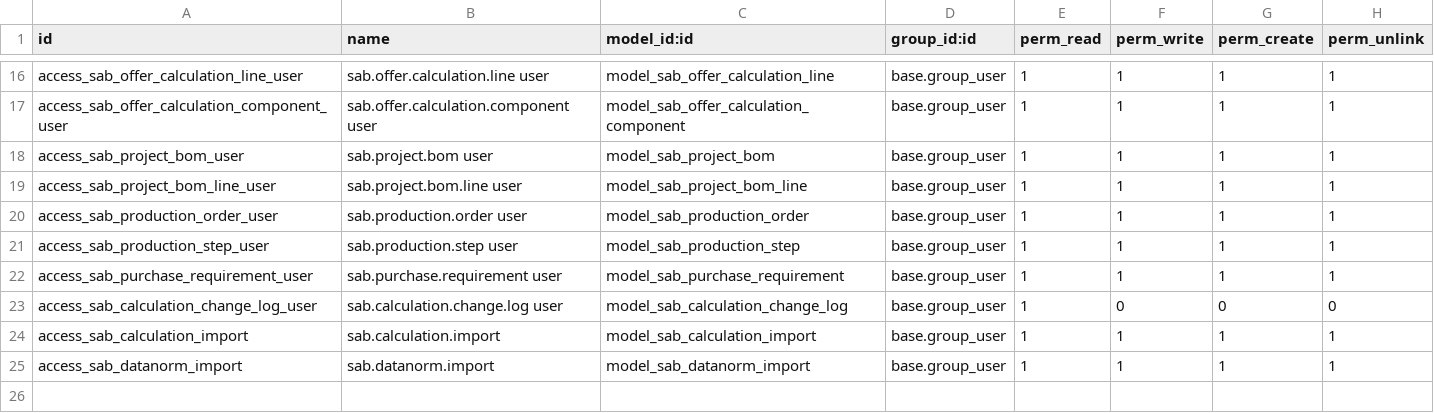
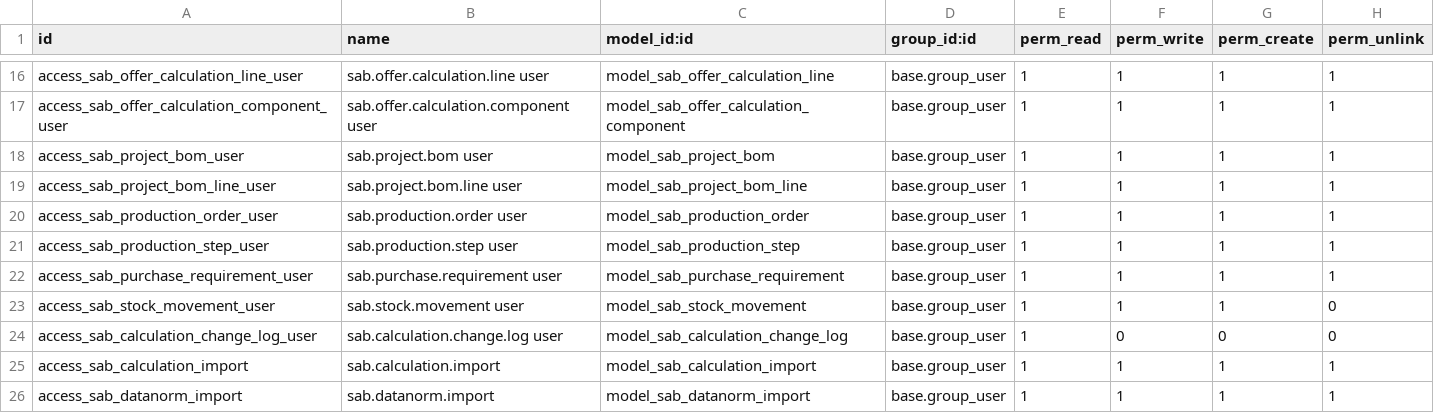
Before and after one commit to spreyer-prog/sab-p, a CSV file: addons/sab_project/security/ir.model.access.csv, drawn as a sheet; only a part is shown, gaps mark what is left out; the diff names each change by its address in the sheet, - before the commit and + after, or states it on an @@ line.

Commit message:
Grant access to stock movements

```diff
--- a/addons/sab_project/security/ir.model.access.csv
+++ b/addons/sab_project/security/ir.model.access.csv
+row 23: access_sab_stock_movement_user | sab.stock.movement user | model_sab_stock_movement | base.group_user | 1 | 1 | 1 | 0
```
